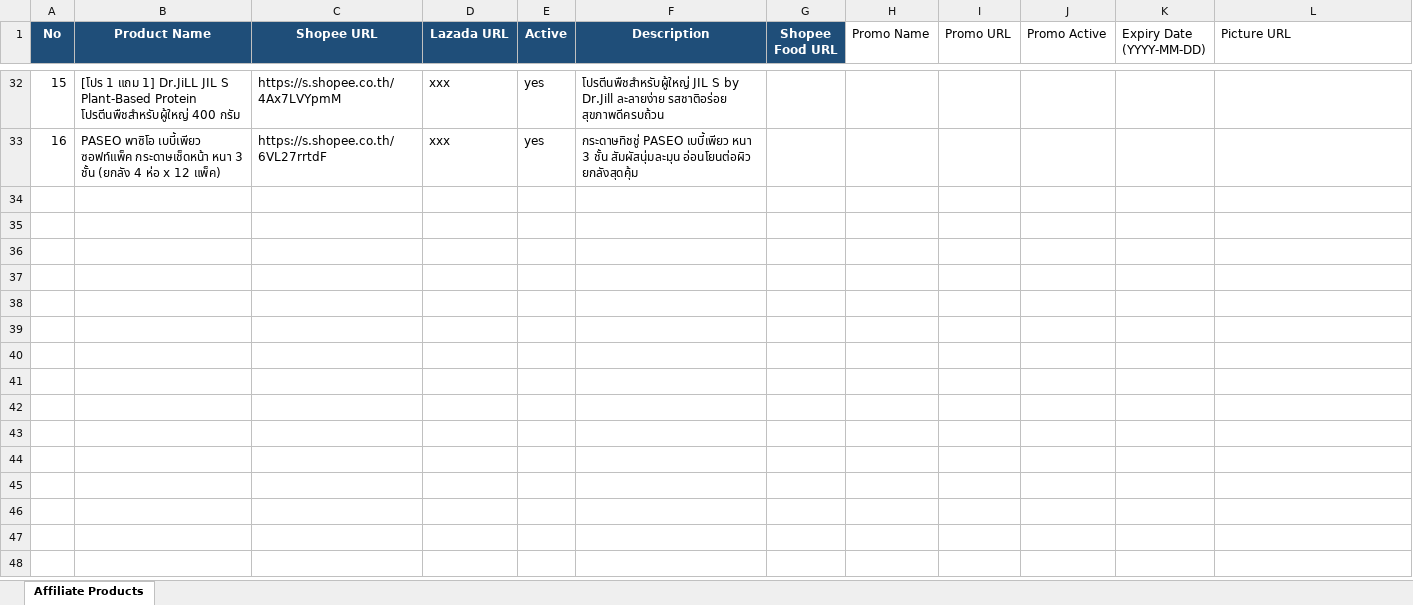
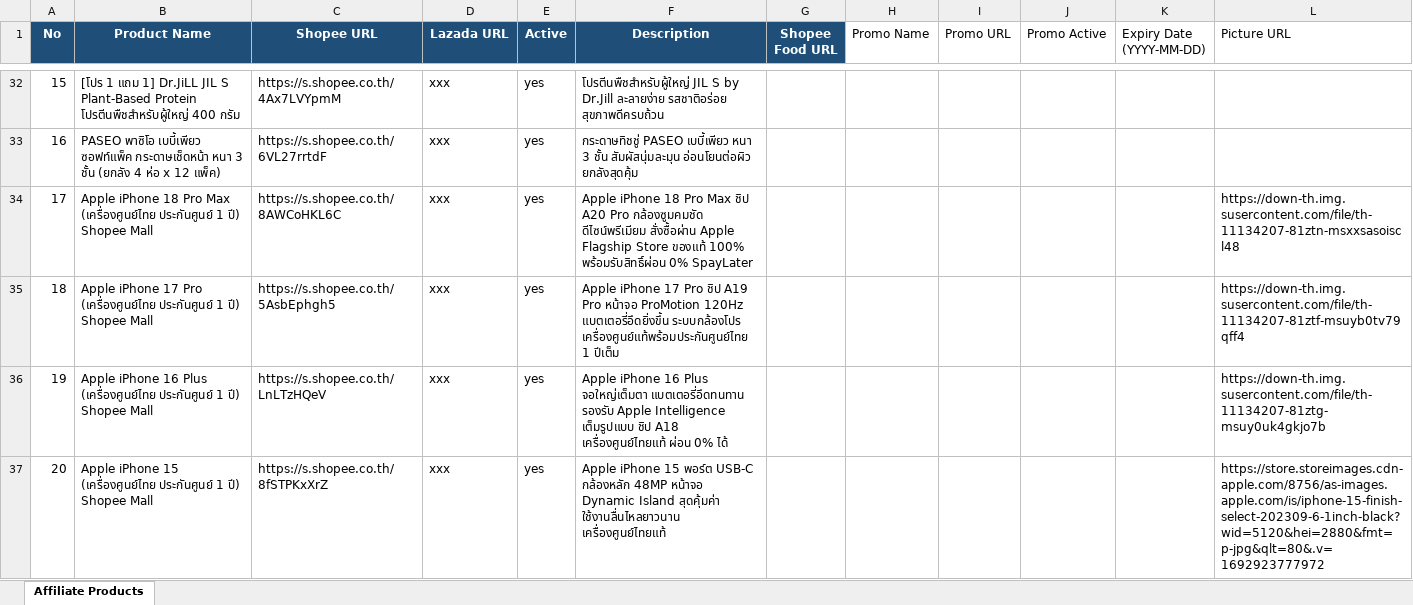
Before and after one commit to tongono-creator/kram-facebook-page, an Excel workbook: affiliate_products.xlsx, sheet Affiliate Products, drawn as a sheet; only a part is shown, gaps mark what is left out; values as stored, in another font and other column widths than the file's, no borders; the diff names each change by its address in the sheet, - before the commit and + after, or states it on an @@ line.

```diff
--- a/affiliate_products.xlsx (sheet Affiliate Products)
+++ b/affiliate_products.xlsx (sheet Affiliate Products)
+row 34: 17 | Apple iPhone 18 Pro Max (เครื่องศูนย์ไทย ประกันศูนย์ 1 ปี) Shopee Mall | https://s.shopee.co.th/8AWCoHKL6C | xxx | yes | Apple iPhone 18 Pro Max ชิป A20 Pro กล้องซูมคมชัด ดีไซน์พรีเมียม สั่งซื้อผ่าน Apple Flagship Store ของแท้ 100% พร้อมรับสิทธิ์ผ่อน 0% SpayLater |  |  |  |  |  | https://down-th.img.susercontent.com/file/th-11134207-81ztn-msxxsasoiscl48
+row 35: 18 | Apple iPhone 17 Pro (เครื่องศูนย์ไทย ประกันศูนย์ 1 ปี) Shopee Mall | https://s.shopee.co.th/5AsbEphgh5 | xxx | yes | Apple iPhone 17 Pro ชิป A19 Pro หน้าจอ ProMotion 120Hz แบตเตอรี่อึดยิ่งขึ้น ระบบกล้องโปร เครื่องศูนย์แท้พร้อมประกันศูนย์ไทย 1 ปีเต็ม |  |  |  |  |  | https://down-th.img.susercontent.com/file/th-11134207-81ztf-msuyb0tv79qff4
+row 36: 19 | Apple iPhone 16 Plus (เครื่องศูนย์ไทย ประกันศูนย์ 1 ปี) Shopee Mall | https://s.shopee.co.th/LnLTzHQeV | xxx | yes | Apple iPhone 16 Plus จอใหญ่เต็มตา แบตเตอรี่อึดทนทาน รองรับ Apple Intelligence เต็มรูปแบบ ชิป A18 เครื่องศูนย์ไทยแท้ ผ่อน 0% ได้ |  |  |  |  |  | https://down-th.img.susercontent.com/file/th-11134207-81ztg-msuy0uk4gkjo7b
+row 37: 20 | Apple iPhone 15 (เครื่องศูนย์ไทย ประกันศูนย์ 1 ปี) Shopee Mall | https://s.shopee.co.th/8fSTPKxXrZ | xxx | yes | Apple iPhone 15 พอร์ต USB-C กล้องหลัก 48MP หน้าจอ Dynamic Island สุดคุ้มค่า ใช้งานลื่นไหลยาวนาน เครื่องศูนย์ไทยแท้ |  |  |  |  |  | https://store.storeimages.cdn-apple.com/8756/as-images.apple.com/is/iphone-15-finish-select-202309-6-1inch-black?wid=5120&hei=2880&fmt=p-jpg&qlt=80&.v=1692923777972
```
Also changed, not shown: review_products.xlsx.
